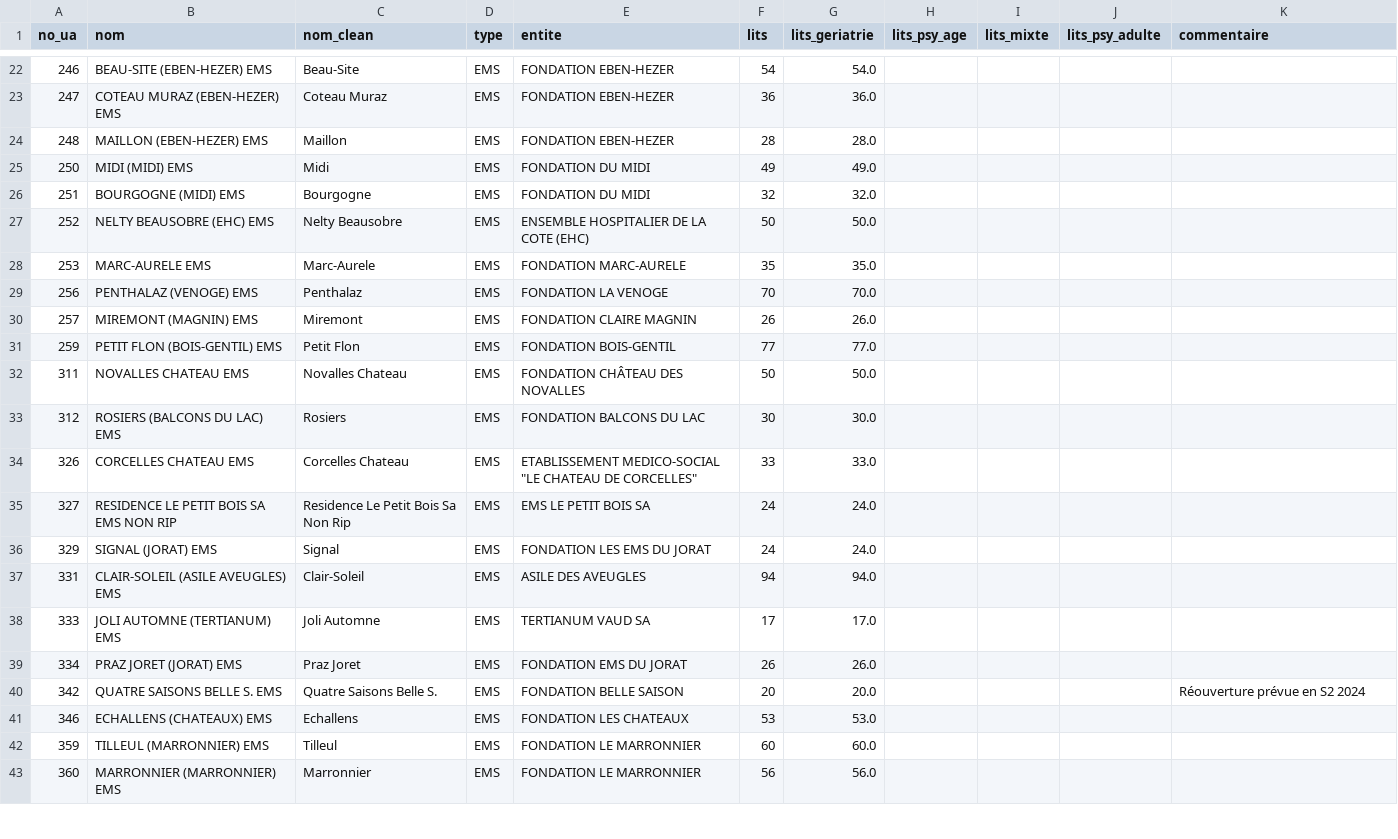
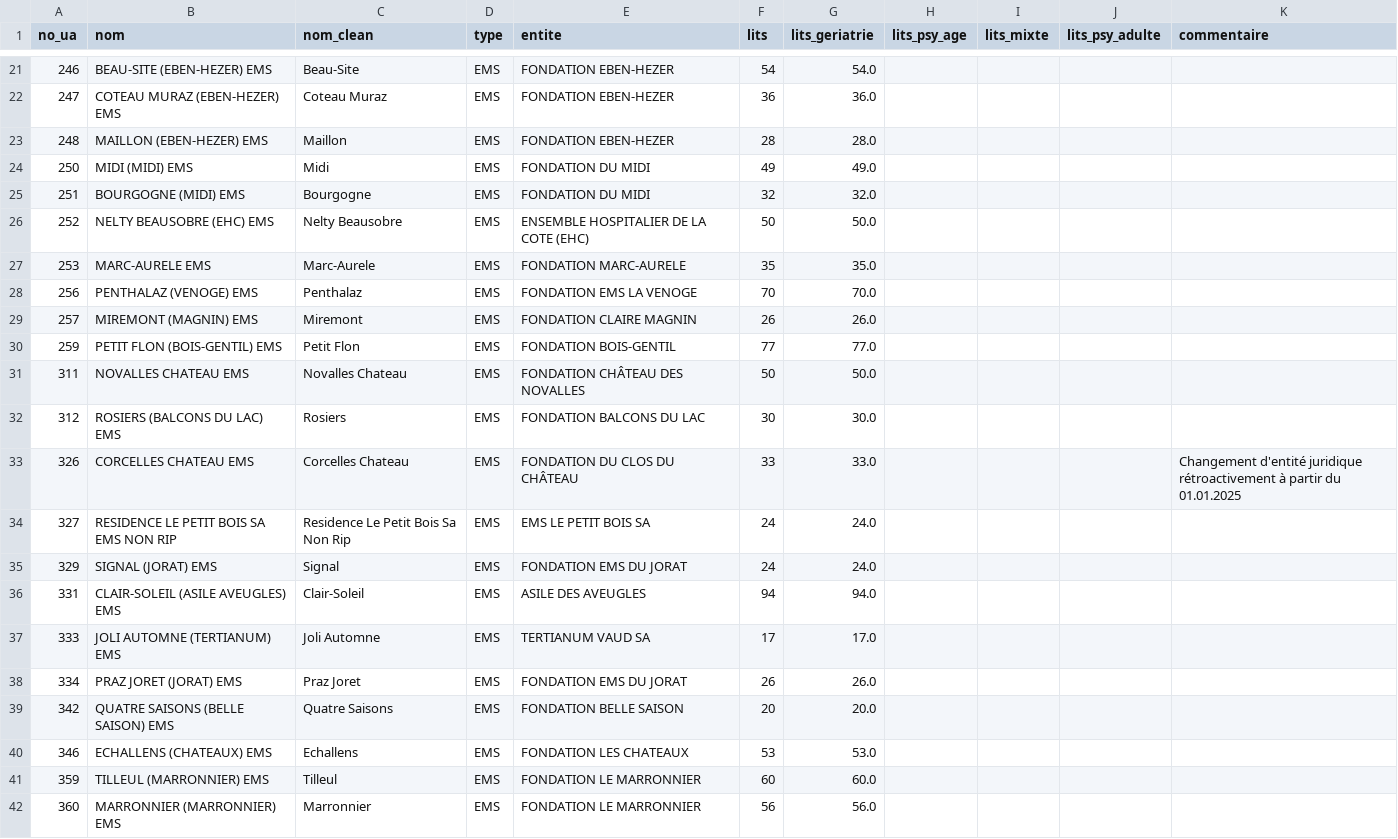
Before and after one commit to csgerwan/senior-invest-ch, a CSV file: data/raw/ems_vd_source.csv, drawn as a sheet; only a part is shown, gaps mark what is left out; the diff covers the shown part only.

```diff
--- a/data/raw/ems_vd_source.csv
+++ b/data/raw/ems_vd_source.csv
@@ -28,3 +27,3 @@ no_ua,nom,nom_clean,type,entite,lits,lits_geriatrie,lits_psy_age,lits_mixte,lits
 253,MARC-AURELE EMS,Marc-Aurele,EMS,FONDATION MARC-AURELE,35,35.0,,,,
-256,PENTHALAZ (VENOGE) EMS,Penthalaz,EMS,FONDATION LA VENOGE,70,70.0,,,,
+256,PENTHALAZ (VENOGE) EMS,Penthalaz,EMS,FONDATION EMS LA VENOGE,70,70.0,,,,
 257,MIREMONT (MAGNIN) EMS,Miremont,EMS,FONDATION CLAIRE MAGNIN,26,26.0,,,,
@@ -33,5 +32,5 @@ no_ua,nom,nom_clean,type,entite,lits,lits_geriatrie,lits_psy_age,lits_mixte,lits
 312,ROSIERS (BALCONS DU LAC) EMS,Rosiers,EMS,FONDATION BALCONS DU LAC,30,30.0,,,,
-326,CORCELLES CHATEAU EMS,Corcelles Chateau,EMS,"ETABLISSEMENT MEDICO-SOCIAL ""LE CHATEAU DE CORCELLES""",33,33.0,,,,
+326,CORCELLES CHATEAU EMS,Corcelles Chateau,EMS,FONDATION DU CLOS DU CHÂTEAU,33,33.0,,,,Changement d'entité juridique rétroactivement à partir du 01.01.2025
 327,RESIDENCE LE PETIT BOIS SA EMS NON RIP,Residence Le Petit Bois Sa Non Rip,EMS,EMS LE PETIT BOIS SA,24,24.0,,,,
-329,SIGNAL (JORAT) EMS,Signal,EMS,FONDATION LES EMS DU JORAT,24,24.0,,,,
+329,SIGNAL (JORAT) EMS,Signal,EMS,FONDATION EMS DU JORAT,24,24.0,,,,
 331,CLAIR-SOLEIL (ASILE AVEUGLES) EMS,Clair-Soleil,EMS,ASILE DES AVEUGLES,94,94.0,,,,
@@ -39,3 +38,3 @@ no_ua,nom,nom_clean,type,entite,lits,lits_geriatrie,lits_psy_age,lits_mixte,lits
 334,PRAZ JORET (JORAT) EMS,Praz Joret,EMS,FONDATION EMS DU JORAT,26,26.0,,,,
-342,QUATRE SAISONS BELLE S. EMS,Quatre Saisons Belle S.,EMS,FONDATION BELLE SAISON,20,20.0,,,,Réouverture prévue en S2 2024
+342,QUATRE SAISONS (BELLE SAISON) EMS,Quatre Saisons,EMS,FONDATION BELLE SAISON,20,20.0,,,,
 346,ECHALLENS (CHATEAUX) EMS,Echallens,EMS,FONDATION LES CHATEAUX,53,53.0,,,,
```
Also changed, not shown: 5 added rows, 3 removed rows and 50 edited cells elsewhere in this file, data/processed/ems_vd.csv, data/processed/radar_vd.csv, 4 other files.
